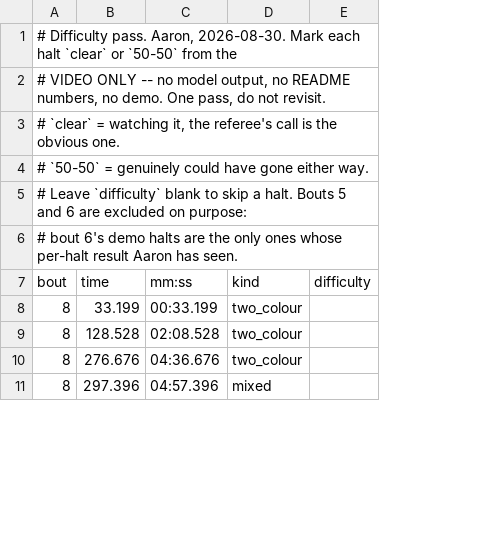
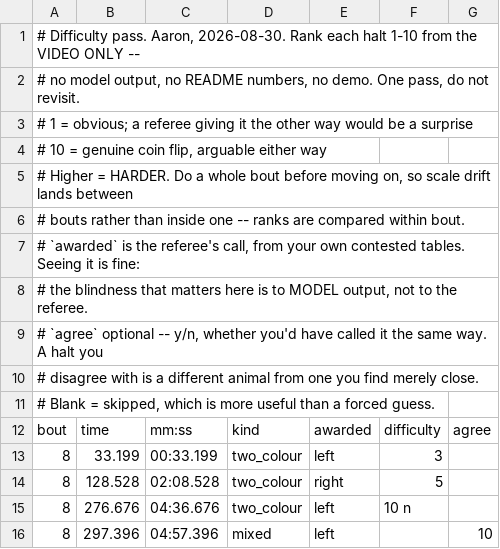
Before and after one commit to Electrotime/fencing, a TSV file: fencing/data/labels/difficulty_worklist.tsv, drawn as a sheet; only a part is shown; removed rows and columns are numbered as before the commit, all else as after; the diff names each change by its address in the sheet, - before the commit and + after, or states it on an @@ line.

Commit message:
added difficiulty rankings to simul touches
model works well on easier touches

```diff
--- a/fencing/data/labels/difficulty_worklist.tsv
+++ b/fencing/data/labels/difficulty_worklist.tsv
-column E, row 7: difficulty
+column E, rows 12-16: awarded | left | right | left | left
+column F, rows 12-15: difficulty | 3 | 5 | 10 n
+column G, rows 12-16: agree |  |  |  | 10
-A1: …Aaron, 2026-08-30. Mark each halt `clear` or `50-50` from the
+A1: …Aaron, 2026-08-30. Rank each halt 1-10 from the VIDEO ONLY --
-A2: # VIDEO ONLY -- no model…
+A2: # no model…
-A3: # `clear` = watching it, the referee's call is the obvious one.
+A3: # 1 = obvious; a referee giving it the other way would be a surprise
-A4: # `50-50` = genuinely could have gone either way.
+A4: # 10 = genuine coin flip, arguable either way
-A5: # Leave `difficulty` blank to skip a halt. Bouts 5 and 6 are excluded on purpose:
+A5: # Higher = HARDER. Do a whole bout before moving on, so scale drift lands between
-A6: # bout 6's demo halts are the only ones whose per-halt result Aaron has seen.
+A6: # bouts rather than inside one -- ranks are compared within bout.
+row 7: # `awarded` is the referee's call, from your own contested tables. Seeing it is fine:
+row 8: # the blindness that matters here is to MODEL output, not to the referee.
+row 9: # `agree` optional -- y/n, whether you'd have called it the same way. A halt you
+row 10: # disagree with is a different animal from one you find merely close.
+row 11: # Blank = skipped, which is more useful than a forced guess.
```
Also changed, not shown: 1 other file.
